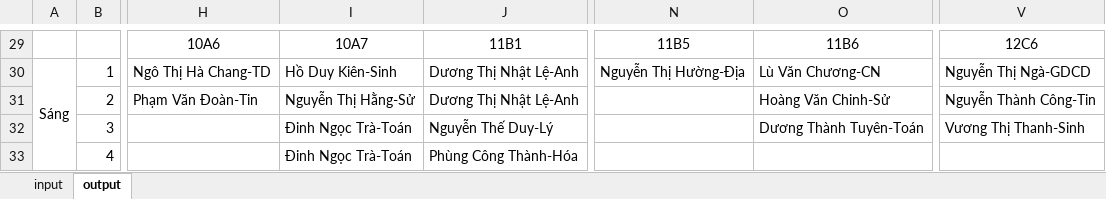
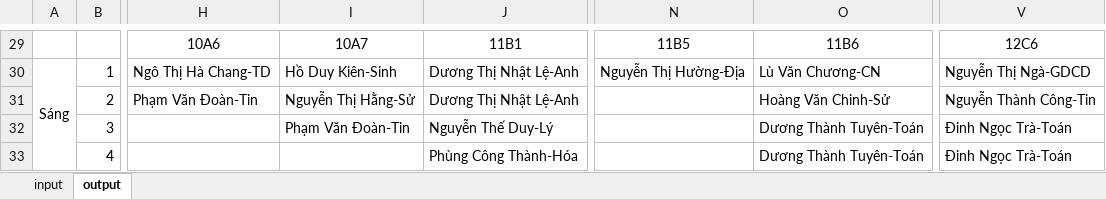
Before and after one commit to cmpedz/ScheduleLessonsProject_THPT_DONG_VAN, an Excel workbook: src/excel_resources/excel_data.xlsx, sheet output, drawn as a sheet; only a part is shown, gaps mark what is left out; values as stored, in another font and other column widths than the file's, no borders; the diff covers the shown part only; the diff names each change by its address in the sheet, - before the commit and + after, or states it on an @@ line.

```diff
--- a/src/excel_resources/excel_data.xlsx (sheet output)
+++ b/src/excel_resources/excel_data.xlsx (sheet output)
-I32: Đinh Ngọc Trà-Toán
+I32: Phạm Văn Đoàn-Tin
-V32: Vương Thị Thanh-Sinh
+V32: Đinh Ngọc Trà-Toán
-I33: Đinh Ngọc Trà-Toán
+I33: (empty)
-O33: (empty)
+O33: Dương Thành Tuyên-Toán
-V33: (empty)
+V33: Đinh Ngọc Trà-Toán
```
Also changed, not shown: 2 added rows, 2 removed rows and 38 edited cells elsewhere in this sheet, 6 other files.
